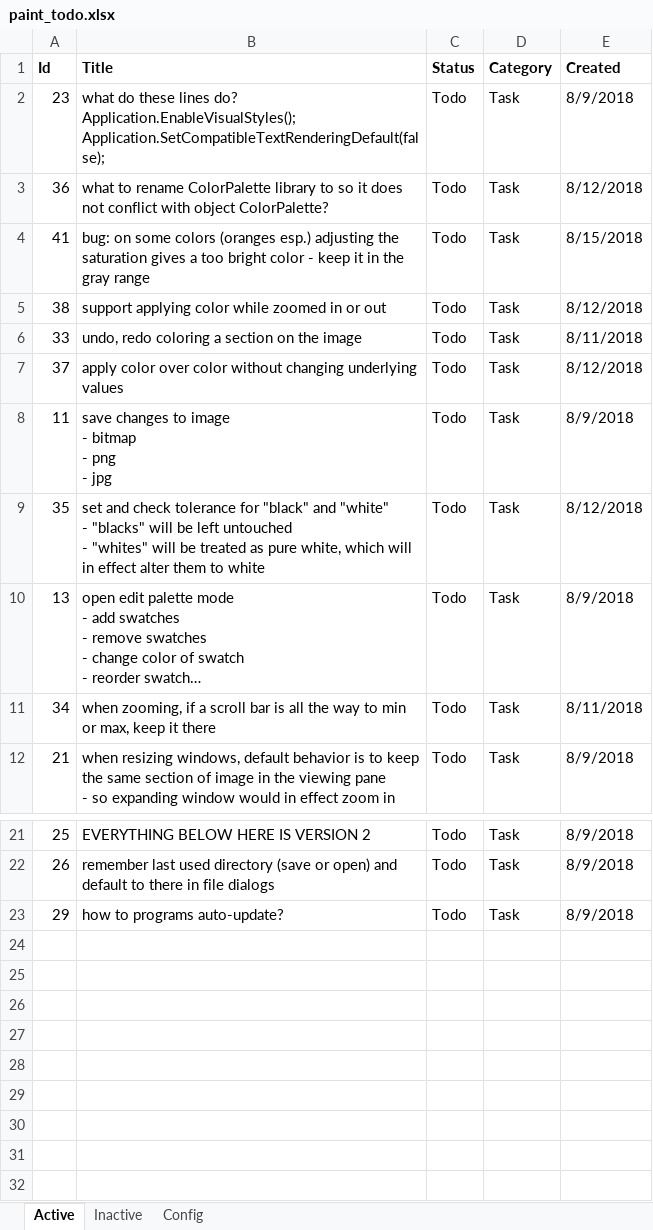
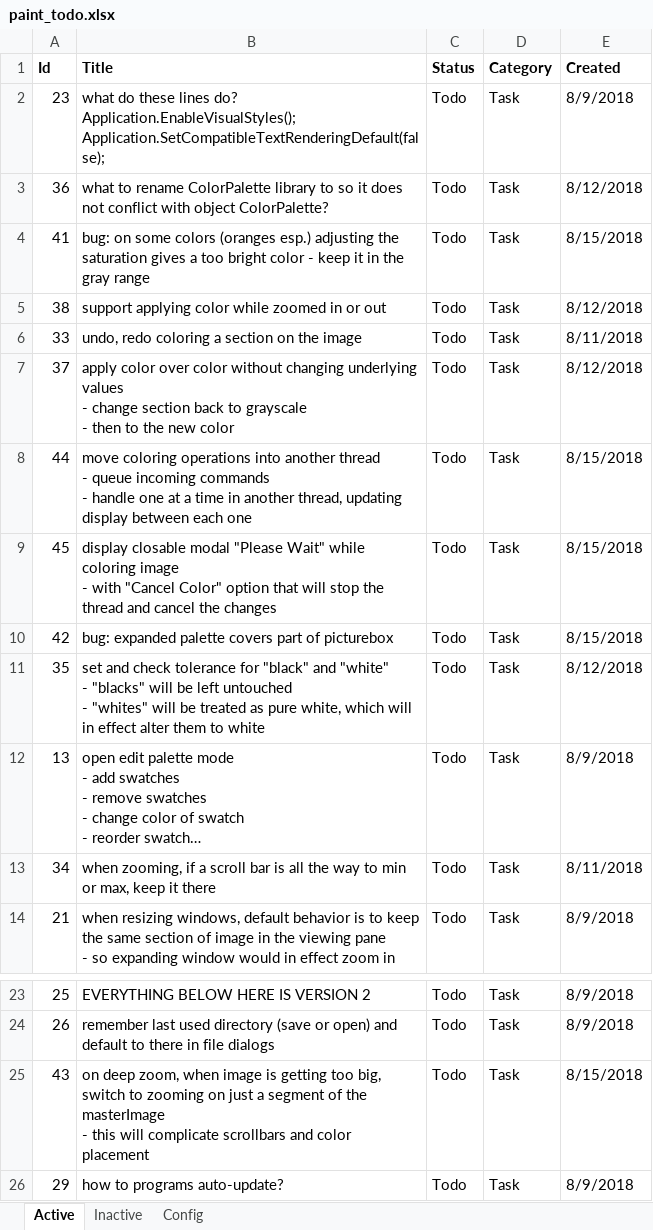
Before and after one commit to WithoutHaste/PerpetualPaint, an Excel workbook: paint_todo.xlsx, sheet Active, drawn as a sheet; only a part is shown, gaps mark what is left out; long unchanged cells end in …; values as stored, in another font and other column widths than the file's, no borders; addresses are those after the commit; ↵ is a line break in a cell; the diff names each change by its address in the sheet, - before the commit and + after, or states it on an @@ line.

```diff
--- a/paint_todo.xlsx (sheet Active)
+++ b/paint_todo.xlsx (sheet Active)
-B7 (Title): …underlying values
+B7 (Title): …underlying values ↵ - change section back to grayscale ↵ - then to the new color
+row 8: 44 | move coloring operations into another thread ↵ - queue incoming commands ↵ - handle one at a time in another thread, updating display between each one | Todo | Task | 8/15/2018
+row 9: 45 | display closable modal "Please Wait" while coloring image ↵ - with "Cancel Color" option that will stop the thread and cancel the changes | Todo | Task | 8/15/2018
-A10 (Id): 11
+A10 (Id): 42
-B10 (Title): save changes to image ↵ - bitmap ↵ - png ↵ - jpg
+B10 (Title): bug: expanded palette covers part of picturebox
-E10 (Created): 8/9/2018
+E10 (Created): 8/15/2018
+row 25: 43 | on deep zoom, when image is getting too big, switch to zooming on just a segment of the masterImage ↵ - this will complicate scrollbars and color placement | Todo | Task | 8/15/2018
```
Also changed, not shown: sheet Inactive, sheet Config, 2 other files.
